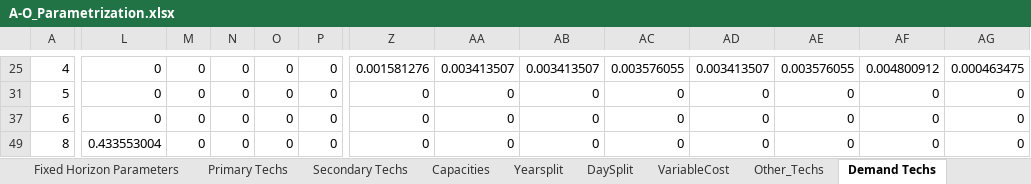
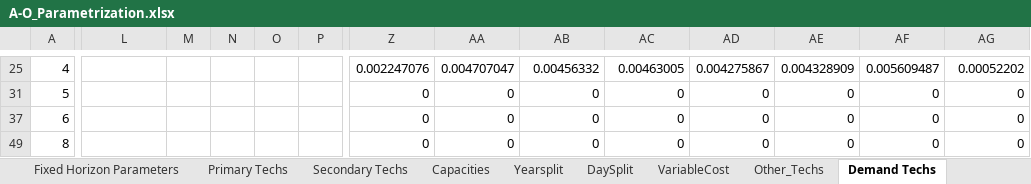
Before and after one commit to Climate-Lead-Group/relac_tx, an Excel workbook: t1_confection/A1_Outputs/A1_Outputs_INV/A-O_Parametrization.xlsx, sheet Demand Techs, drawn as a sheet; only a part is shown, gaps mark what is left out; values as stored, in another font and other column widths than the file's, no borders; the diff covers the shown part only; the diff names each change by its address in the sheet, - before the commit and + after, or states it on an @@ line.

```diff
--- a/t1_confection/A1_Outputs/A1_Outputs_INV/A-O_Parametrization.xlsx (sheet Demand Techs)
+++ b/t1_confection/A1_Outputs/A1_Outputs_INV/A-O_Parametrization.xlsx (sheet Demand Techs)
-L25: 0
+L25: (empty)
-M25: 0
+M25: (empty)
-N25: 0
+N25: (empty)
-O25: 0
+O25: (empty)
-P25: 0
+P25: (empty)
-Z25: 0.001581276
+Z25: 0.002247076
-AA25: 0.003413507
+AA25: 0.004707047
-AB25: 0.003413507
+AB25: 0.00456332
-AC25: 0.003576055
+AC25: 0.00463005
-AD25: 0.003413507
+AD25: 0.004275867
-AE25: 0.003576055
+AE25: 0.004328909
-AF25: 0.004800912
+AF25: 0.005609487
-AG25: 0.000463475
+AG25: 0.00052202
-L31: 0
+L31: (empty)
-M31: 0
+M31: (empty)
-N31: 0
+N31: (empty)
-O31: 0
+O31: (empty)
-P31: 0
+P31: (empty)
-L37: 0
+L37: (empty)
-M37: 0
+M37: (empty)
-N37: 0
+N37: (empty)
-O37: 0
+O37: (empty)
-P37: 0
+P37: (empty)
-L49: 0.433553004
+L49: (empty)
-M49: 0
+M49: (empty)
-N49: 0
+N49: (empty)
-O49: 0
+O49: (empty)
-P49: 0
+P49: (empty)
```
Also changed, not shown: 923 edited cells elsewhere in this sheet, 1 other file.
